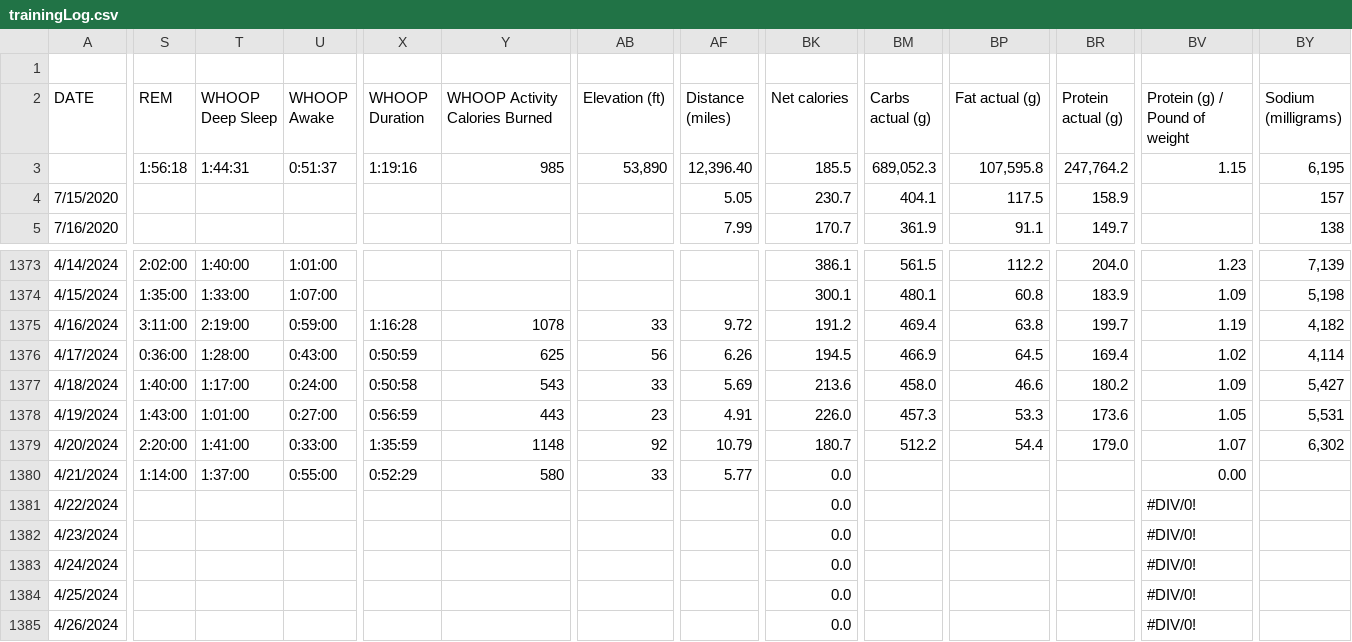
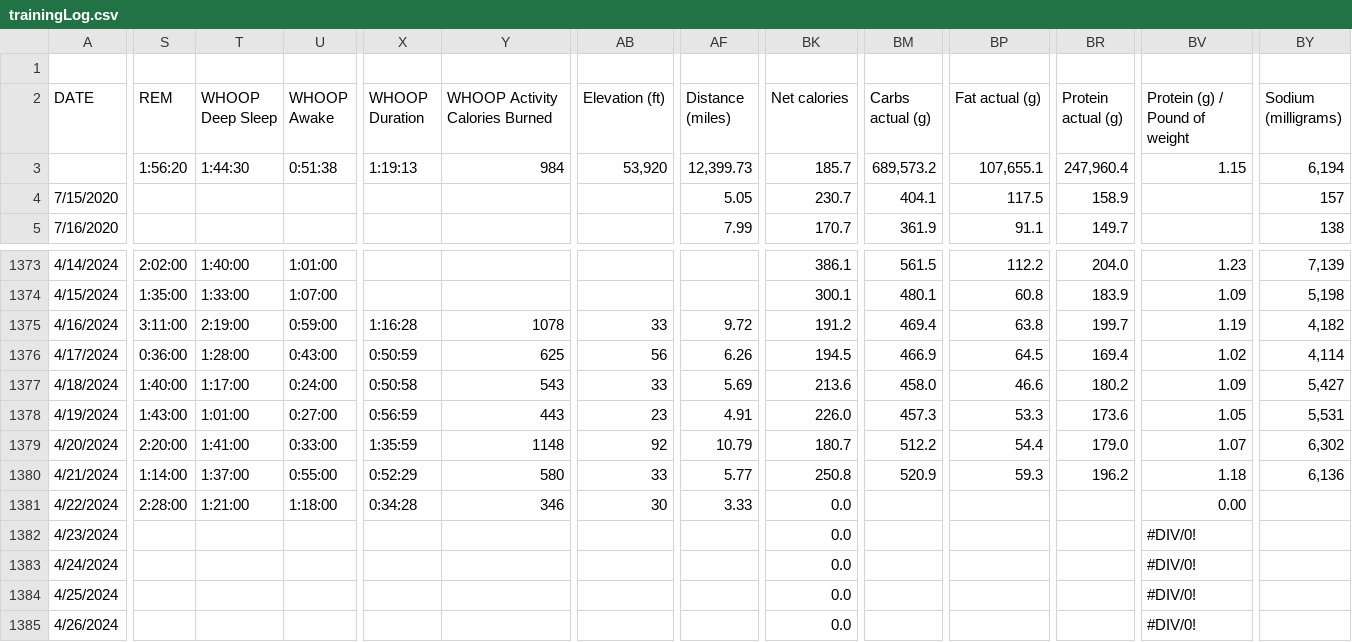
Before and after one commit to ptsouth97/traininglogWebserver, a CSV file: trainingLog.csv, drawn as a sheet; only a part is shown, gaps mark what is left out; removed rows and columns are numbered as before the commit, all else as after; rows hold the shown columns only; the diff covers the shown part only; the diff names each change by its address in the sheet, - before the commit and + after, or states it on an @@ line.

```diff
--- a/trainingLog.csv
+++ b/trainingLog.csv
-S3 (REM): 1:56:18
+S3 (REM): 1:56:20
-T3 (WHOOP Deep Sleep): 1:44:31
+T3 (WHOOP Deep Sleep): 1:44:30
-U3 (WHOOP Awake): 0:51:37
+U3 (WHOOP Awake): 0:51:38
-X3 (WHOOP Duration): 1:19:16
+X3 (WHOOP Duration): 1:19:13
-Y3 (WHOOP Activity Calories Burned): 985
+Y3 (WHOOP Activity Calories Burned): 984
-AB3 (Elevation (ft)): 53,890
+AB3 (Elevation (ft)): 53,920
-AF3 (Distance (miles)): 12,396.40
+AF3 (Distance (miles)): 12,399.73
-BK3 (Net calories): 185.5
+BK3 (Net calories): 185.7
-BM3 (Carbs actual (g)): 689,052.3
+BM3 (Carbs actual (g)): 689,573.2
-BP3 (Fat actual (g)): 107,595.8
+BP3 (Fat actual (g)): 107,655.1
-BR3 (Protein actual (g)): 247,764.2
+BR3 (Protein actual (g)): 247,960.4
-BY3 (Sodium (milligrams)): 6,195
+BY3 (Sodium (milligrams)): 6,194
-BK1380 (Net calories): 0.0
+BK1380 (Net calories): 250.8
-BM1380 (Carbs actual (g)): (empty)
+BM1380 (Carbs actual (g)): 520.9
-BP1380 (Fat actual (g)): (empty)
+BP1380 (Fat actual (g)): 59.3
-BR1380 (Protein actual (g)): (empty)
+BR1380 (Protein actual (g)): 196.2
-BV1380 (Protein (g) / Pound of weight): 0.00
+BV1380 (Protein (g) / Pound of weight): 1.18
-BY1380 (Sodium (milligrams)): (empty)
+BY1380 (Sodium (milligrams)): 6,136
-row 1381: 4/22/2024 |  |  |  |  |  |  |  | 0.0 |  |  |  | #DIV/0!
+row 1381: 4/22/2024 | 2:28:00 | 1:21:00 | 1:18:00 | 0:34:28 | 346 | 30 | 3.33 | 0.0 |  |  |  | 0.00
```
Also changed, not shown: 11 edited cells elsewhere in this file, 6 other files.
